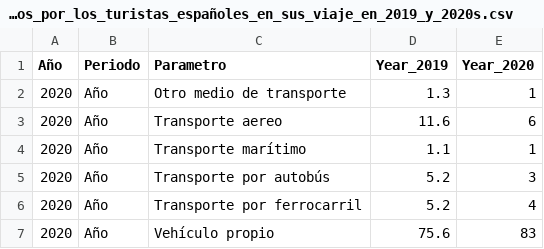
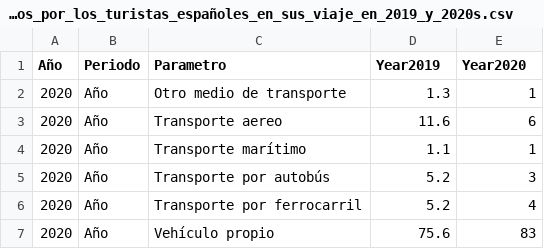
Before and after one commit to byrongdrums/labotratorio_herramientas, a CSV file: medios_de_transporte_usados_por_los_turistas_españoles_en_sus_viaje_en_2019_y_2020s.csv, drawn as a sheet.

Commit message:
Update medios_de_transporte_usados_por_los_turistas_españoles_en_sus_viaje_en_2019_y_2020s.csv

```diff
--- a/medios_de_transporte_usados_por_los_turistas_españoles_en_sus_viaje_en_2019_y_2020s.csv
+++ b/medios_de_transporte_usados_por_los_turistas_españoles_en_sus_viaje_en_2019_y_2020s.csv
@@ -1,2 +1,2 @@
-Año,Periodo,Parametro,Year_2019, Year_2020
+Año,Periodo,Parametro,Year2019, Year2020
 2020,Año,Otro medio de transporte,1.3,1
```
